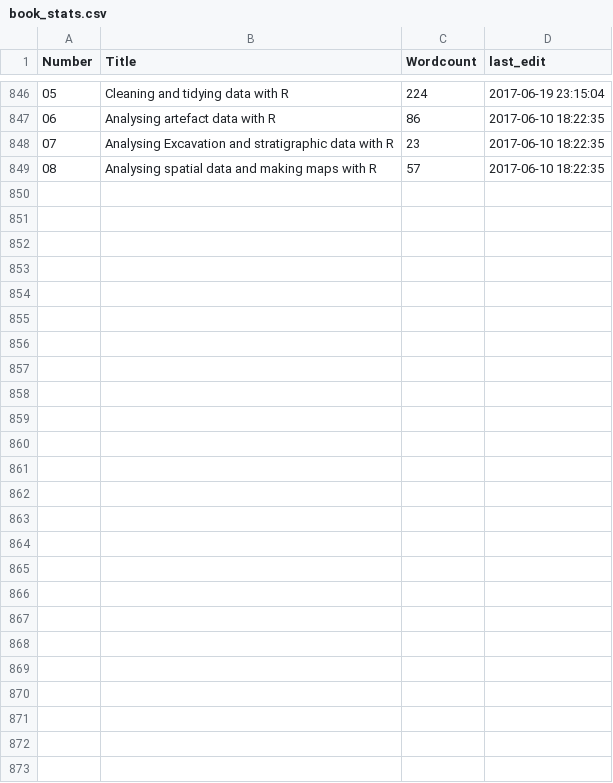
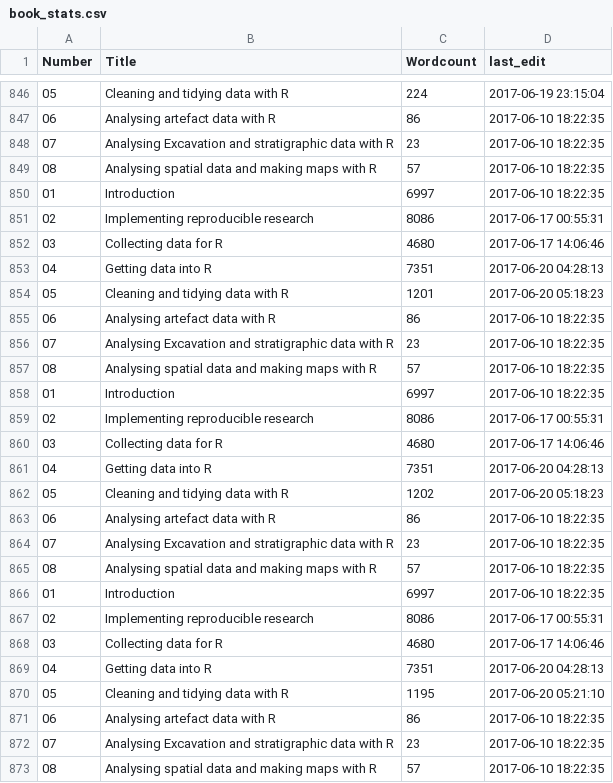
Before and after one commit to benmarwick/aswr, a CSV file: inst/book_stats.csv, drawn as a sheet; only a part is shown, gaps mark what is left out.

Commit message:
starting on cleaning

```diff
--- a/inst/book_stats.csv
+++ b/inst/book_stats.csv
@@ -849 +849,25 @@
 "08","Analysing spatial data and making maps with R",57,2017-06-10 18:22:35
+"01","Introduction",6997,2017-06-10 18:22:35
+"02","Implementing reproducible research",8086,2017-06-17 00:55:31
+"03","Collecting data for R",4680,2017-06-17 14:06:46
+"04","Getting data into R",7351,2017-06-20 04:28:13
+"05","Cleaning and tidying data with R",1201,2017-06-20 05:18:23
+"06","Analysing artefact data with R",86,2017-06-10 18:22:35
+"07","Analysing Excavation and stratigraphic data with R",23,2017-06-10 18:22:35
+"08","Analysing spatial data and making maps with R",57,2017-06-10 18:22:35
+"01","Introduction",6997,2017-06-10 18:22:35
+"02","Implementing reproducible research",8086,2017-06-17 00:55:31
+"03","Collecting data for R",4680,2017-06-17 14:06:46
+"04","Getting data into R",7351,2017-06-20 04:28:13
+"05","Cleaning and tidying data with R",1202,2017-06-20 05:18:23
+"06","Analysing artefact data with R",86,2017-06-10 18:22:35
+"07","Analysing Excavation and stratigraphic data with R",23,2017-06-10 18:22:35
+"08","Analysing spatial data and making maps with R",57,2017-06-10 18:22:35
+"01","Introduction",6997,2017-06-10 18:22:35
+"02","Implementing reproducible research",8086,2017-06-17 00:55:31
+"03","Collecting data for R",4680,2017-06-17 14:06:46
+"04","Getting data into R",7351,2017-06-20 04:28:13
+"05","Cleaning and tidying data with R",1195,2017-06-20 05:21:10
+"06","Analysing artefact data with R",86,2017-06-10 18:22:35
+"07","Analysing Excavation and stratigraphic data with R",23,2017-06-10 18:22:35
+"08","Analysing spatial data and making maps with R",57,2017-06-10 18:22:35
```
Also changed, not shown: 2 other files.
